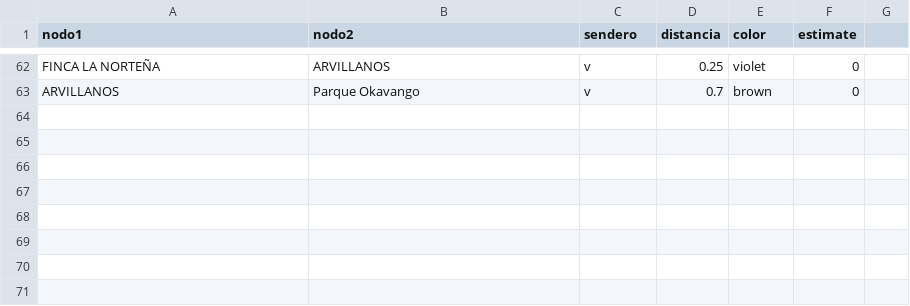
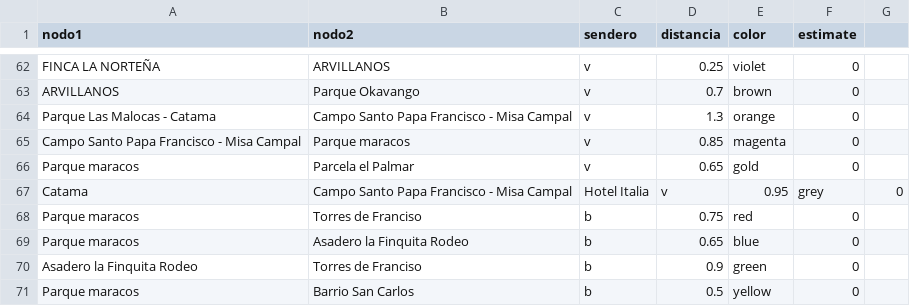
Before and after one commit to zeroxwx/PROYECTO, a CSV file: ARISTAS.csv, drawn as a sheet; only a part is shown, gaps mark what is left out.

Commit message:
Update ARISTAS.csv

```diff
--- a/ARISTAS.csv
+++ b/ARISTAS.csv
@@ -63 +63,9 @@ FINCA LA NORTEÑA,ARVILLANOS,v,0.25,violet,0
 ARVILLANOS,Parque Okavango,v,0.7,brown,0
+Parque Las Malocas - Catama,Campo Santo Papa Francisco - Misa Campal,v,1.3,orange,0
+Campo Santo Papa Francisco - Misa Campal,Parque maracos,v,0.85,magenta,0
+Parque maracos,Parcela el Palmar,v,0.65,gold,0
+Catama,Campo Santo Papa Francisco - Misa Campal,Hotel Italia,v,0.95,grey,0
+Parque maracos,Torres de Franciso,b,0.75,red,0
+Parque maracos,Asadero la Finquita Rodeo,b,0.65,blue,0
+Asadero la Finquita Rodeo,Torres de Franciso,b,0.9,green,0
+Parque maracos,Barrio San Carlos,b,0.5,yellow,0
```
